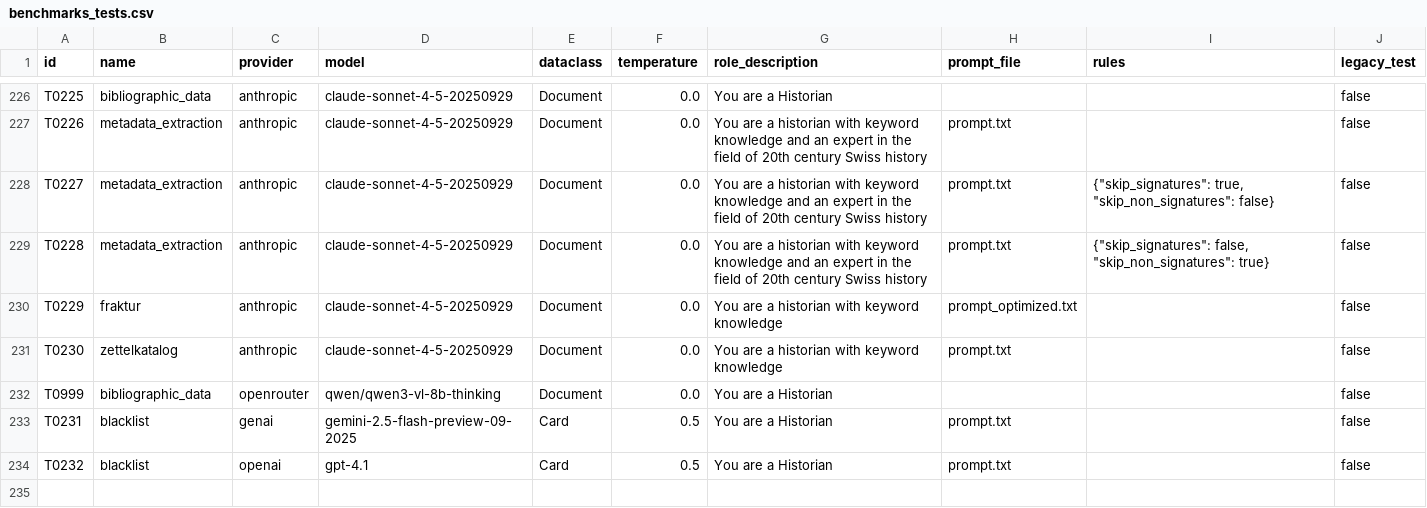
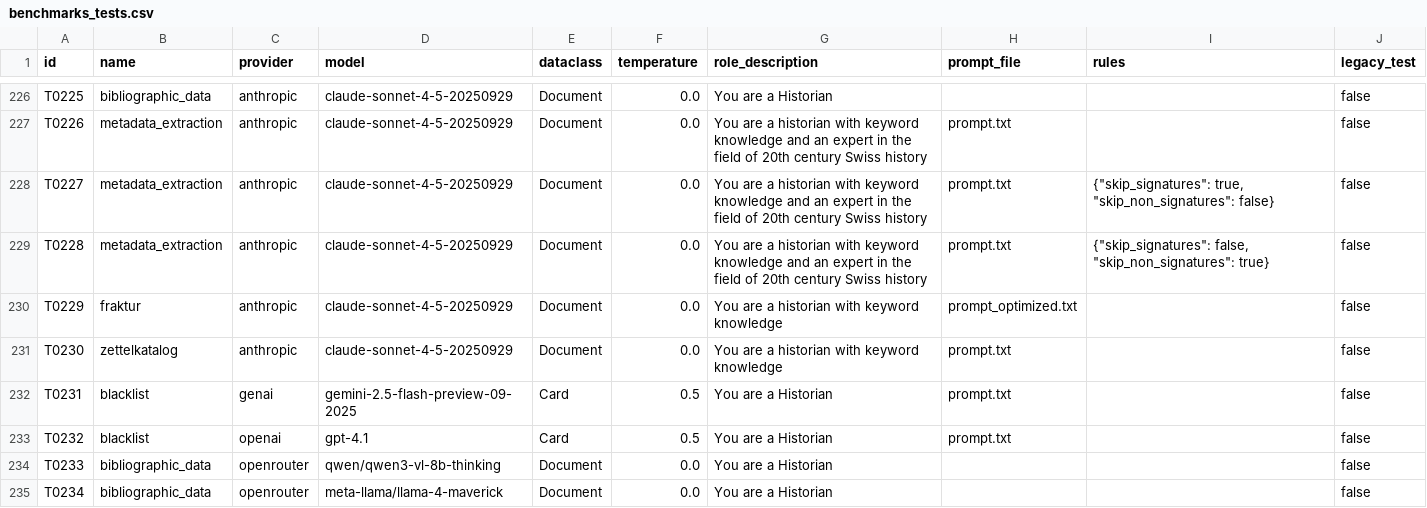
Before and after one commit to RISE-UNIBAS/humanities_data_benchmark, a CSV file: benchmarks/benchmarks_tests.csv, drawn as a sheet; only a part is shown, gaps mark what is left out.

Commit message:
add initial tests for meta-llama/llama-4-maverick and qwen/qwen3-vl-8b-thinking

```diff
--- a/benchmarks/benchmarks_tests.csv
+++ b/benchmarks/benchmarks_tests.csv
@@ -231,4 +231,5 @@ T0229,fraktur,anthropic,claude-sonnet-4-5-20250929,Document,0.0,You are a histor
 T0230,zettelkatalog,anthropic,claude-sonnet-4-5-20250929,Document,0.0,You are a historian with keyword knowledge,prompt.txt,"",false
-T0999,bibliographic_data,openrouter,qwen/qwen3-vl-8b-thinking,Document,0.0,You are a Historian,,,false
 T0231,blacklist,genai,gemini-2.5-flash-preview-09-2025,Card,0.5,You are a Historian,prompt.txt,,false
 T0232,blacklist,openai,gpt-4.1,Card,0.5,You are a Historian,prompt.txt,,false
+T0233,bibliographic_data,openrouter,qwen/qwen3-vl-8b-thinking,Document,0.0,You are a Historian,,,false
+T0234,bibliographic_data,openrouter,meta-llama/llama-4-maverick,Document,0.0,You are a Historian,,,false
```
Also changed, not shown: 2 other files.
